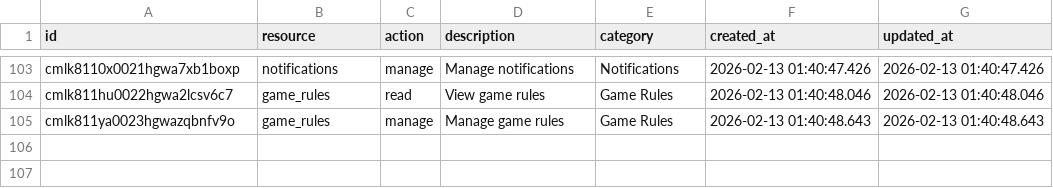
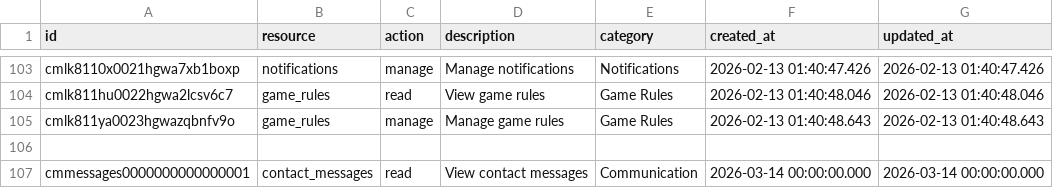
Before and after one commit to levis-creator/elevateballers, a CSV file: scripts/data/permissions.csv, drawn as a sheet; only a part is shown, gaps mark what is left out; the diff names each change by its address in the sheet, - before the commit and + after, or states it on an @@ line.

Commit message:
feat: add contact message feature with CRUD operations and admin notifications
- Introduced ContactMessage model in Prisma schema with necessary fields and indexes.
- Updated registration_notifications enum to include CONTACT_MESSAGE type.
- Implemented permissions for contact messages in seed data.
- Created ContactForm component for users to submit messages.
- Developed ContactMessagesList component for admin to view and manage messages.
- Added API routes for handling contact messages (GET, POST, PATCH).
- Created migrations for contact_messages table and updated registration_notifications.
- Enhanced AdminHeader and AdminSidebar to include contact message notifications and links.
- Updated Dashboard to display contact message notifications.

```diff
--- a/scripts/data/permissions.csv
+++ b/scripts/data/permissions.csv
+row 106: (empty)
+row 107: cmmessages0000000000000001 | contact_messages | read | View contact messages | Communication | 2026-03-14 00:00:00.000 | 2026-03-14 00:00:00.000
```
Also changed, not shown: 17 other files.
